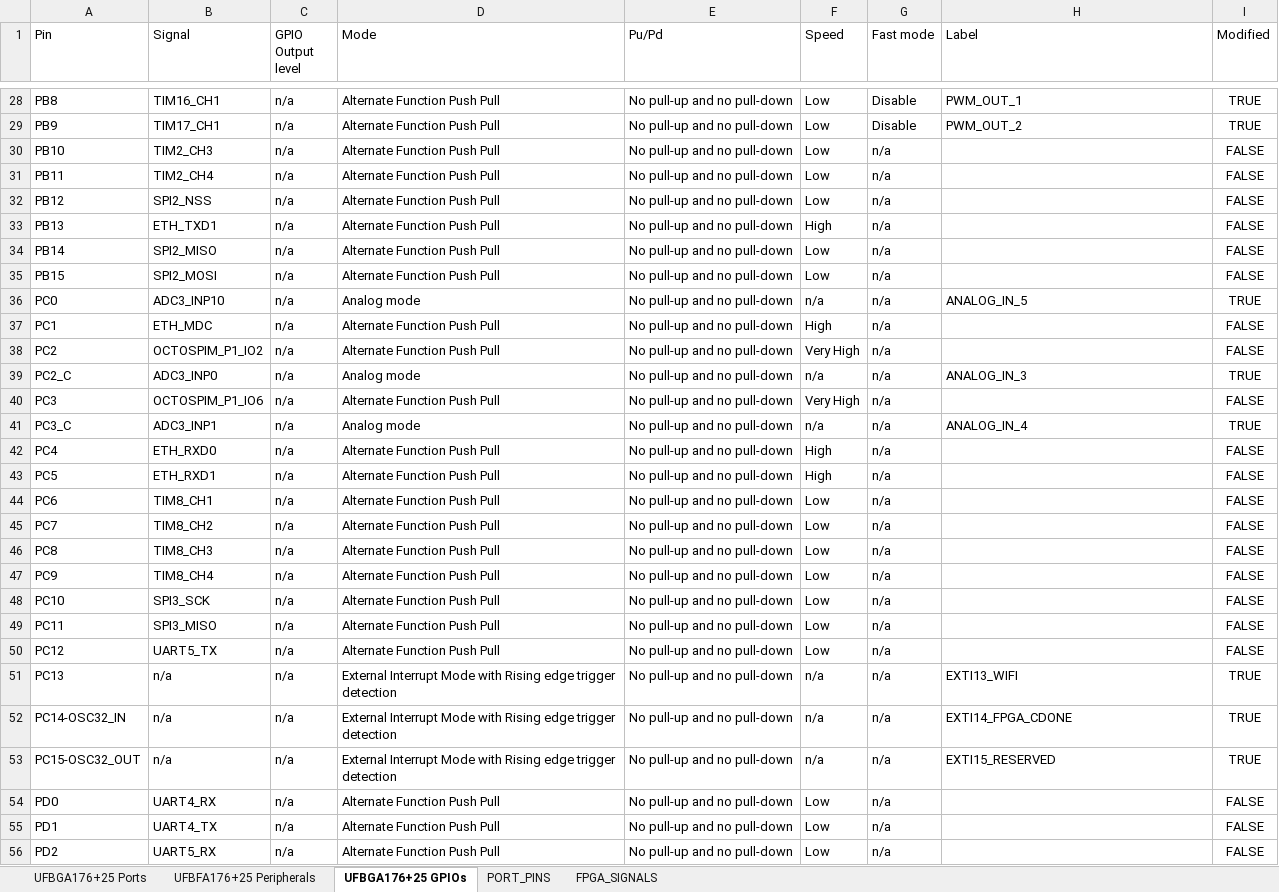
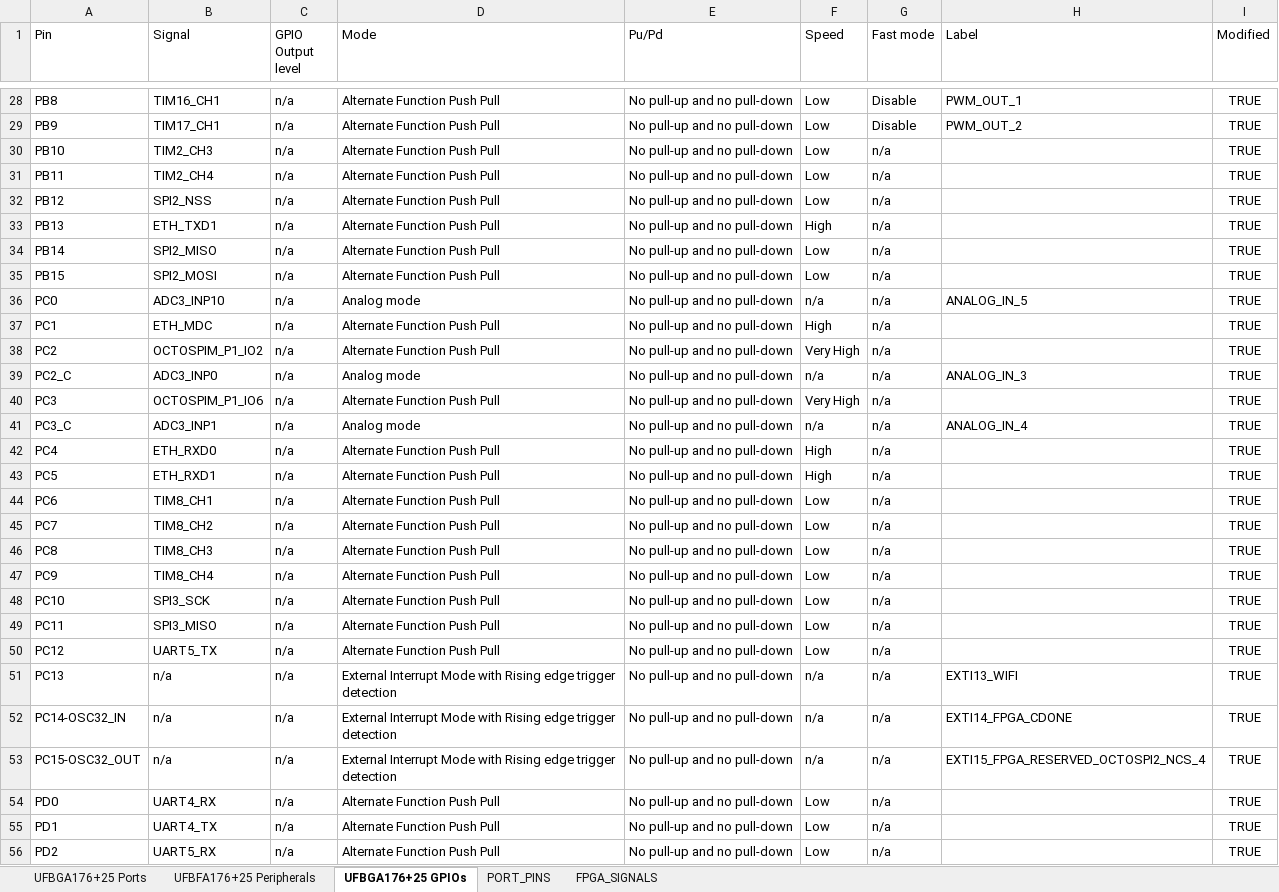
Before and after one commit to MakerPnP/makerpnp-control-board, an Excel workbook: Design/port peripheral mapping.xlsx, sheet UFBGA176+25 GPIOs, drawn as a sheet; only a part is shown, gaps mark what is left out; values as stored, in another font and other column widths than the file's, no borders; table styles not drawn; the diff covers the shown part only; the diff names each change by its address in the sheet, - before the commit and + after, or states it on an @@ line.

Commit message:
Further changes to support conditional memory mapping of the FLASH, the WIFI, the FPGA (again) or a device on the expansion port.

```diff
--- a/Design/port peripheral mapping.xlsx (sheet UFBGA176+25 GPIOs)
+++ b/Design/port peripheral mapping.xlsx (sheet UFBGA176+25 GPIOs)
-I30:I35 (Modified): FALSE
+I30:I35 (Modified): TRUE
-I37:I38 (Modified): FALSE
+I37:I38 (Modified): TRUE
-I40 (Modified): FALSE
+I40 (Modified): TRUE
-I42:I50 (Modified): FALSE
+I42:I50 (Modified): TRUE
-H53 (Label): EXTI15_RESERVED
+H53 (Label): EXTI15_FPGA_RESERVED_OCTOSPI2_NCS_4
-I54:I56 (Modified): FALSE
+I54:I56 (Modified): TRUE
```
Also changed, not shown: 97 edited cells elsewhere in this sheet, sheet UFBFA176+25 Peripherals, formulas that keep their value, 5 other files.
